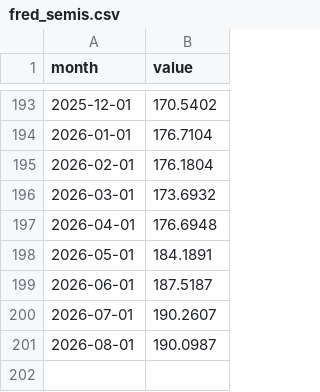
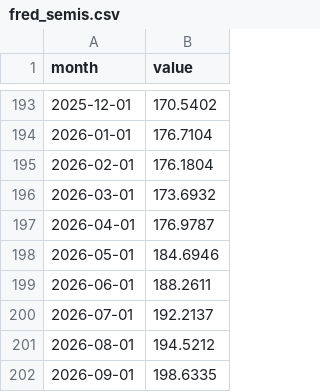
Before and after one commit to RN-Top/Signal-watch, a CSV file: data/series/fred_semis.csv, drawn as a sheet; only a part is shown, gaps mark what is left out.

```diff
--- a/data/series/fred_semis.csv
+++ b/data/series/fred_semis.csv
@@ -196,6 +196,7 @@ month,value
 2026-03-01,173.6932
-2026-04-01,176.6948
-2026-05-01,184.1891
-2026-06-01,187.5187
-2026-07-01,190.2607
-2026-08-01,190.0987
+2026-04-01,176.9787
+2026-05-01,184.6946
+2026-06-01,188.2611
+2026-07-01,192.2137
+2026-08-01,194.5212
+2026-09-01,198.6335
```
Also changed, not shown: data/series/openalex_ai.csv, 3 other files.
